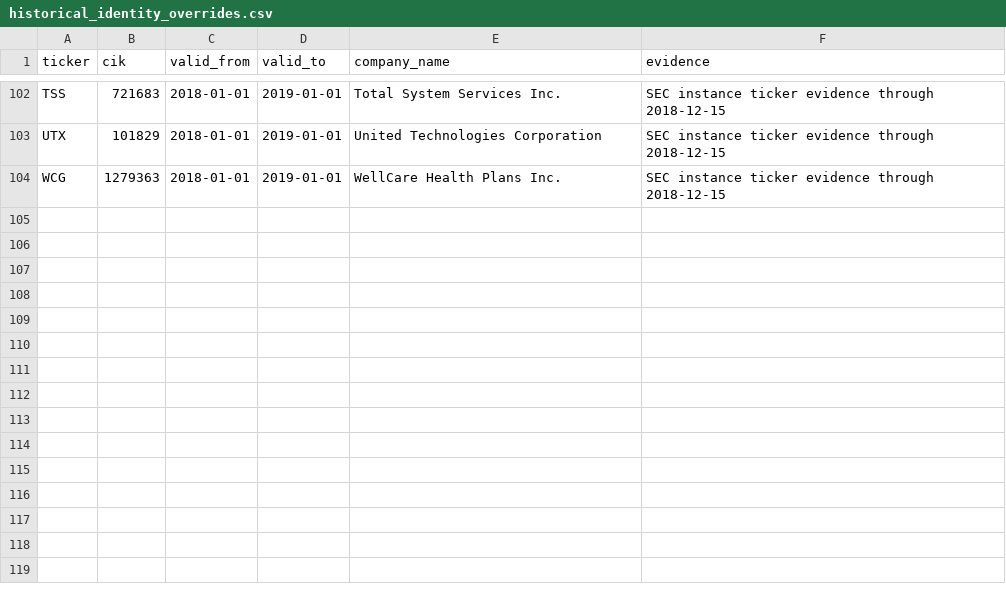
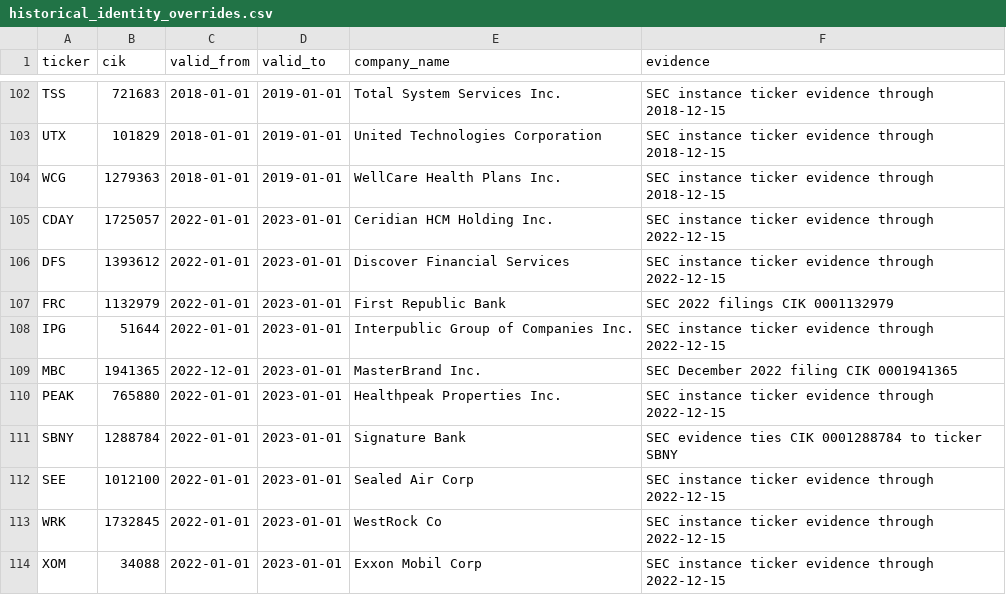
Before and after one commit to Rmarsden89/finance, a CSV file: data/reference/historical_identity_overrides.csv, drawn as a sheet; only a part is shown, gaps mark what is left out; the diff names each change by its address in the sheet, - before the commit and + after, or states it on an @@ line.

Commit message:
Add SEC-backed 2022 historical identity overrides

```diff
--- a/data/reference/historical_identity_overrides.csv
+++ b/data/reference/historical_identity_overrides.csv
+row 105: CDAY | 1725057 | 2022-01-01 | 2023-01-01 | Ceridian HCM Holding Inc. | SEC instance ticker evidence through 2022-12-15
+row 106: DFS | 1393612 | 2022-01-01 | 2023-01-01 | Discover Financial Services | SEC instance ticker evidence through 2022-12-15
+row 107: FRC | 1132979 | 2022-01-01 | 2023-01-01 | First Republic Bank | SEC 2022 filings CIK 0001132979
+row 108: IPG | 51644 | 2022-01-01 | 2023-01-01 | Interpublic Group of Companies Inc. | SEC instance ticker evidence through 2022-12-15
+row 109: MBC | 1941365 | 2022-12-01 | 2023-01-01 | MasterBrand Inc. | SEC December 2022 filing CIK 0001941365
+row 110: PEAK | 765880 | 2022-01-01 | 2023-01-01 | Healthpeak Properties Inc. | SEC instance ticker evidence through 2022-12-15
+row 111: SBNY | 1288784 | 2022-01-01 | 2023-01-01 | Signature Bank | SEC evidence ties CIK 0001288784 to ticker SBNY
+row 112: SEE | 1012100 | 2022-01-01 | 2023-01-01 | Sealed Air Corp | SEC instance ticker evidence through 2022-12-15
+row 113: WRK | 1732845 | 2022-01-01 | 2023-01-01 | WestRock Co | SEC instance ticker evidence through 2022-12-15
+row 114: XOM | 34088 | 2022-01-01 | 2023-01-01 | Exxon Mobil Corp | SEC instance ticker evidence through 2022-12-15
```
